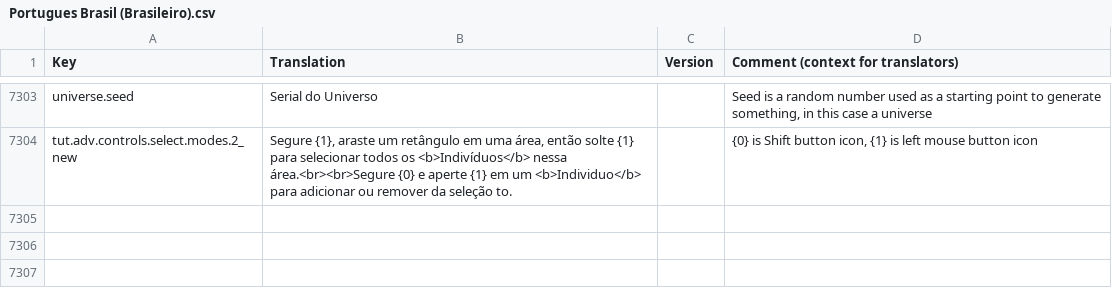
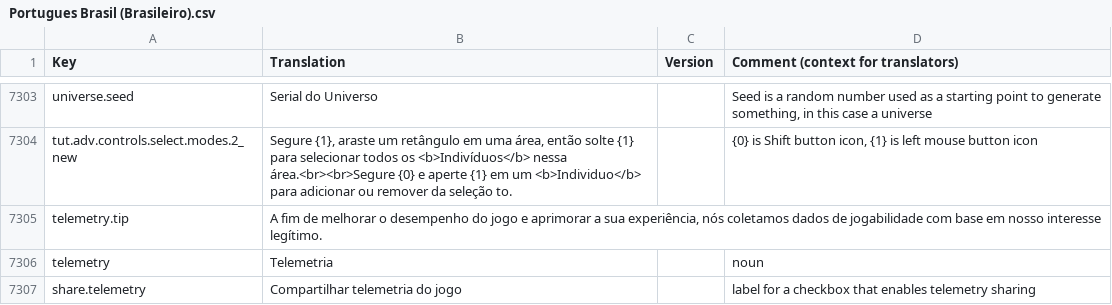
Before and after one commit to kodolinija/stardeus-translations, a CSV file: Translations/Portugues Brasil (Brasileiro).csv, drawn as a sheet; only a part is shown, gaps mark what is left out; the diff names each change by its address in the sheet, - before the commit and + after, or states it on an @@ line.

Commit message:
Add telemetry translation keys (Portugues Brasil (Brasileiro))

```diff
--- a/Translations/Portugues Brasil (Brasileiro).csv
+++ b/Translations/Portugues Brasil (Brasileiro).csv
+row 7305: telemetry.tip | A fim de melhorar o desempenho do jogo e aprimorar a sua experiência, nós coletamos dados de jogabilidade com base em nosso interesse legítimo.
+row 7306: telemetry | Telemetria |  | noun
+row 7307: share.telemetry | Compartilhar telemetria do jogo |  | label for a checkbox that enables telemetry sharing
```
